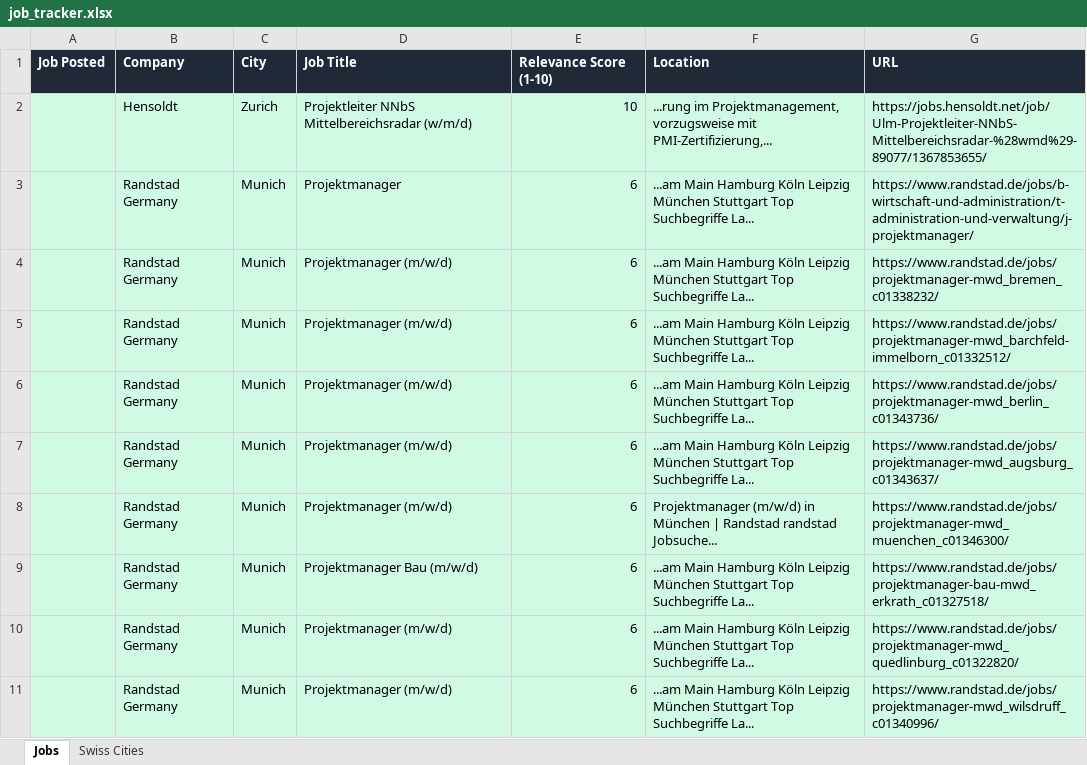
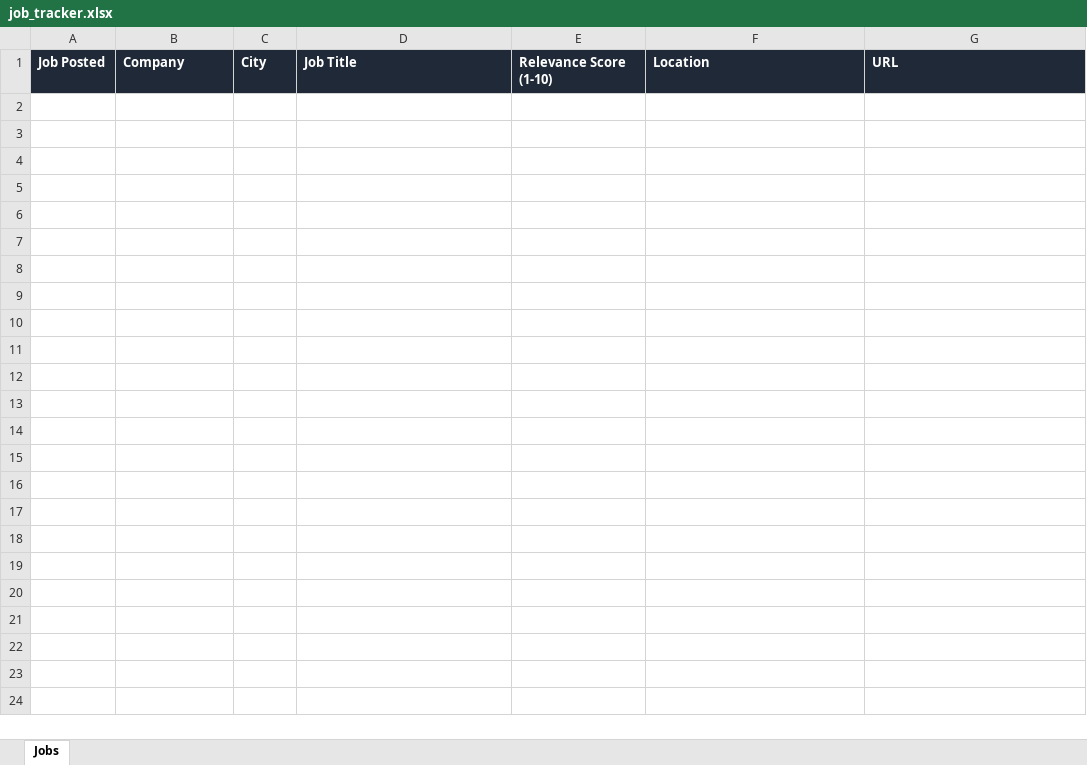
Before and after one commit to ifeellikeadev/Trackernew, an Excel workbook: data/job_tracker.xlsx, sheet Jobs, drawn as a sheet; only a part is shown; values as stored, in another font and other column widths than the file's, no borders; the diff covers the shown part only; the diff names each change by its address in the sheet, - before the commit and + after, or states it on an @@ line.

```diff
--- a/data/job_tracker.xlsx (sheet Jobs)
+++ b/data/job_tracker.xlsx (sheet Jobs)
-sheet tab: Swiss Cities
-row 2:  | Hensoldt | Zurich | Projektleiter NNbS Mittelbereichsradar (w/m/d) | 10 | ...rung im Projektmanagement, vorzugsweise mit PMI-Zertifizierung,... | https://jobs.hensoldt.net/job/Ulm-Projektleiter-NNbS-Mittelbereichsradar-%28wmd%29-89077/1367853655/
-row 3:  | Randstad Germany | Munich | Projektmanager | 6 | ...am Main Hamburg Köln Leipzig München Stuttgart Top Suchbegriffe La... | https://www.randstad.de/jobs/b-wirtschaft-und-administration/t-administration-und-verwaltung/j-projektmanager/
-row 4:  | Randstad Germany | Munich | Projektmanager (m/w/d) | 6 | ...am Main Hamburg Köln Leipzig München Stuttgart Top Suchbegriffe La... | https://www.randstad.de/jobs/projektmanager-mwd_bremen_c01338232/
-row 5:  | Randstad Germany | Munich | Projektmanager (m/w/d) | 6 | ...am Main Hamburg Köln Leipzig München Stuttgart Top Suchbegriffe La... | https://www.randstad.de/jobs/projektmanager-mwd_barchfeld-immelborn_c01332512/
-row 6:  | Randstad Germany | Munich | Projektmanager (m/w/d) | 6 | ...am Main Hamburg Köln Leipzig München Stuttgart Top Suchbegriffe La... | https://www.randstad.de/jobs/projektmanager-mwd_berlin_c01343736/
-row 7:  | Randstad Germany | Munich | Projektmanager (m/w/d) | 6 | ...am Main Hamburg Köln Leipzig München Stuttgart Top Suchbegriffe La... | https://www.randstad.de/jobs/projektmanager-mwd_augsburg_c01343637/
-row 8:  | Randstad Germany | Munich | Projektmanager (m/w/d) | 6 | Projektmanager (m/w/d) in München | Randstad randstad Jobsuche... | https://www.randstad.de/jobs/projektmanager-mwd_muenchen_c01346300/
-row 9:  | Randstad Germany | Munich | Projektmanager Bau (m/w/d) | 6 | ...am Main Hamburg Köln Leipzig München Stuttgart Top Suchbegriffe La... | https://www.randstad.de/jobs/projektmanager-bau-mwd_erkrath_c01327518/
-row 10:  | Randstad Germany | Munich | Projektmanager (m/w/d) | 6 | ...am Main Hamburg Köln Leipzig München Stuttgart Top Suchbegriffe La... | https://www.randstad.de/jobs/projektmanager-mwd_quedlinburg_c01322820/
-row 11:  | Randstad Germany | Munich | Projektmanager (m/w/d) | 6 | ...am Main Hamburg Köln Leipzig München Stuttgart Top Suchbegriffe La... | https://www.randstad.de/jobs/projektmanager-mwd_wilsdruff_c01340996/
```
Also changed, not shown: 19 removed rows elsewhere in this sheet, 2 other files.
